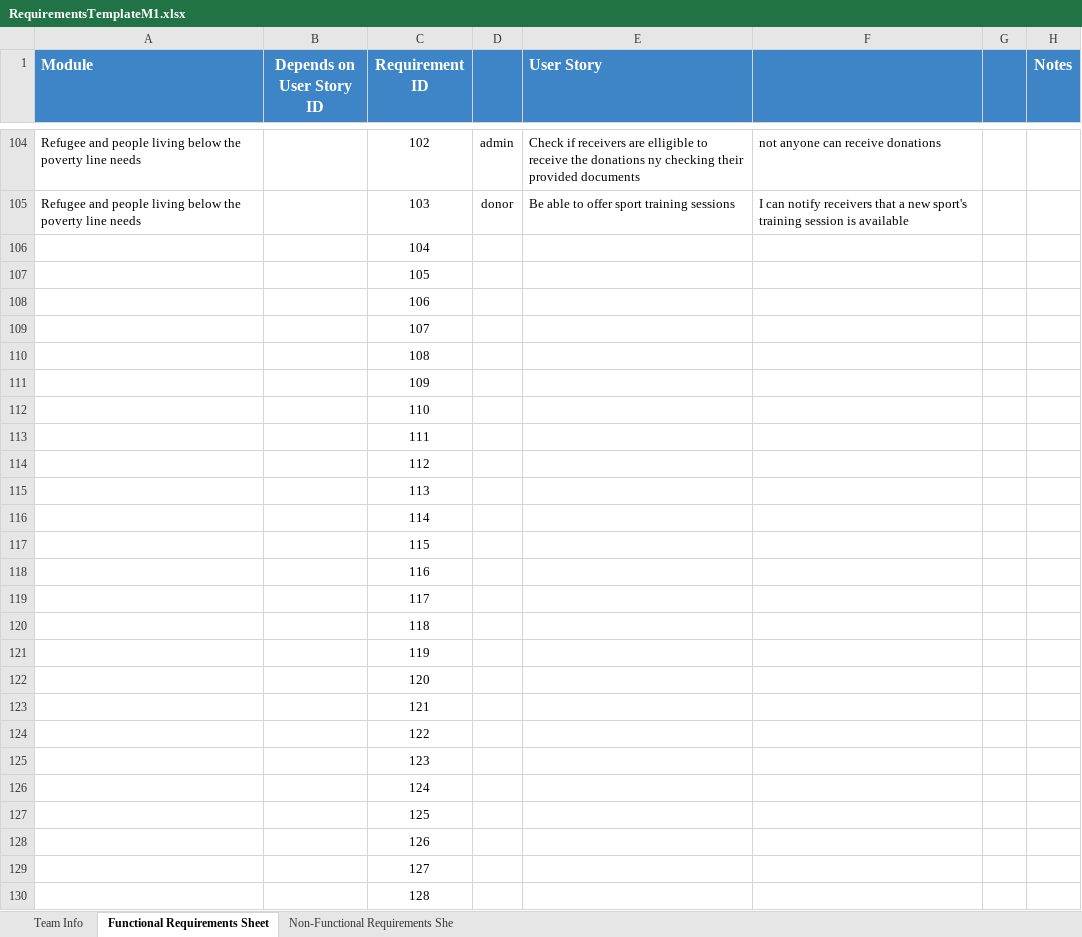
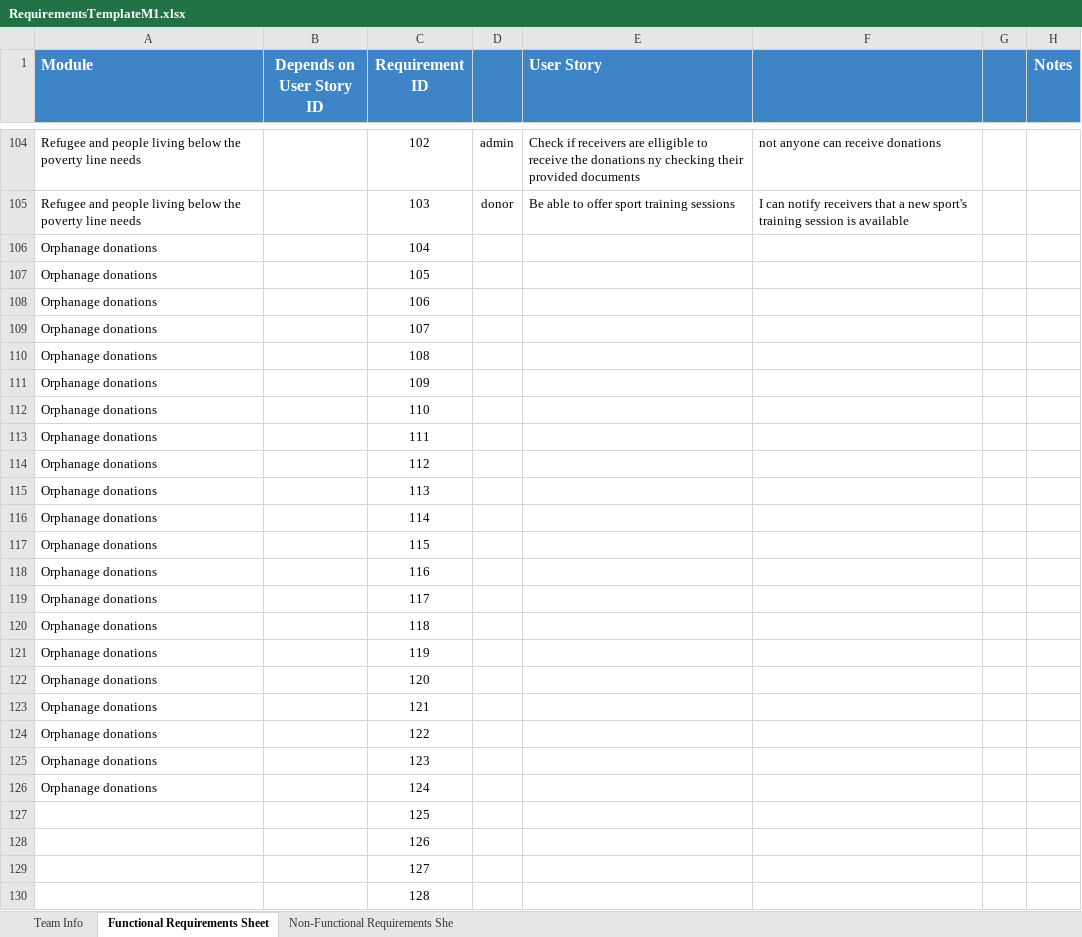
Before and after one commit to Ashez6/ashez, an Excel workbook: RequirementsTemplateM1.xlsx, sheet Functional Requirements Sheet, drawn as a sheet; only a part is shown, gaps mark what is left out; values as stored, in another font and other column widths than the file's, no borders; the diff names each change by its address in the sheet, - before the commit and + after, or states it on an @@ line.

Commit message:
orphanage donations
lesa mbd2nash f orphanage donations khales

```diff
--- a/RequirementsTemplateM1.xlsx (sheet Functional Requirements Sheet)
+++ b/RequirementsTemplateM1.xlsx (sheet Functional Requirements Sheet)
-A106:A126 (Module): (empty)
+A106:A126 (Module): Orphanage donations
```
